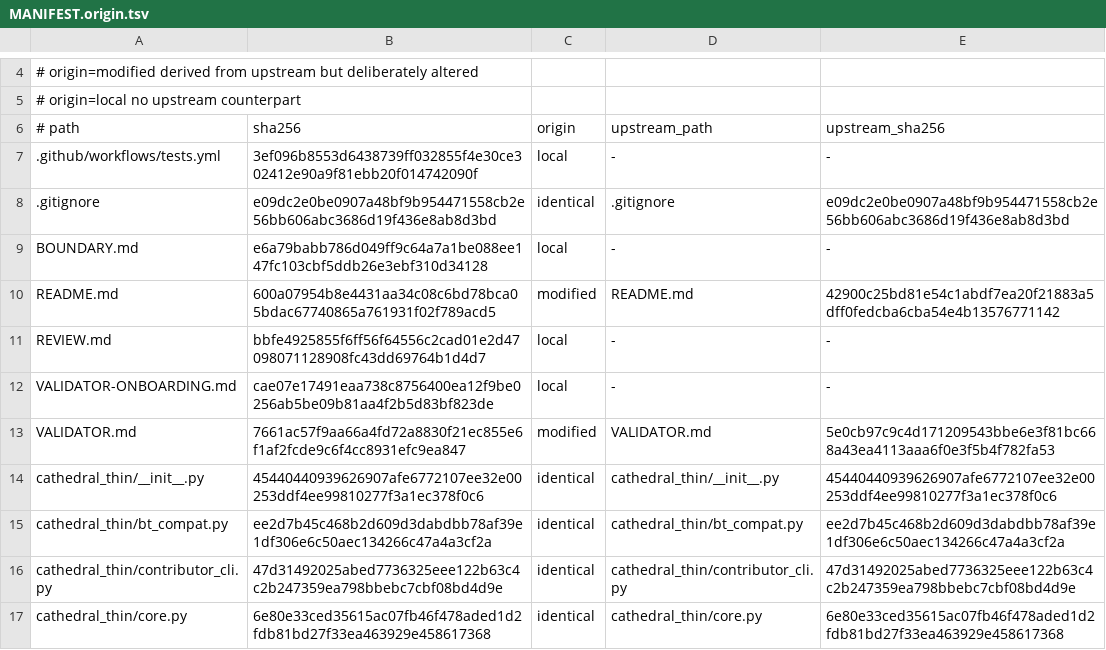
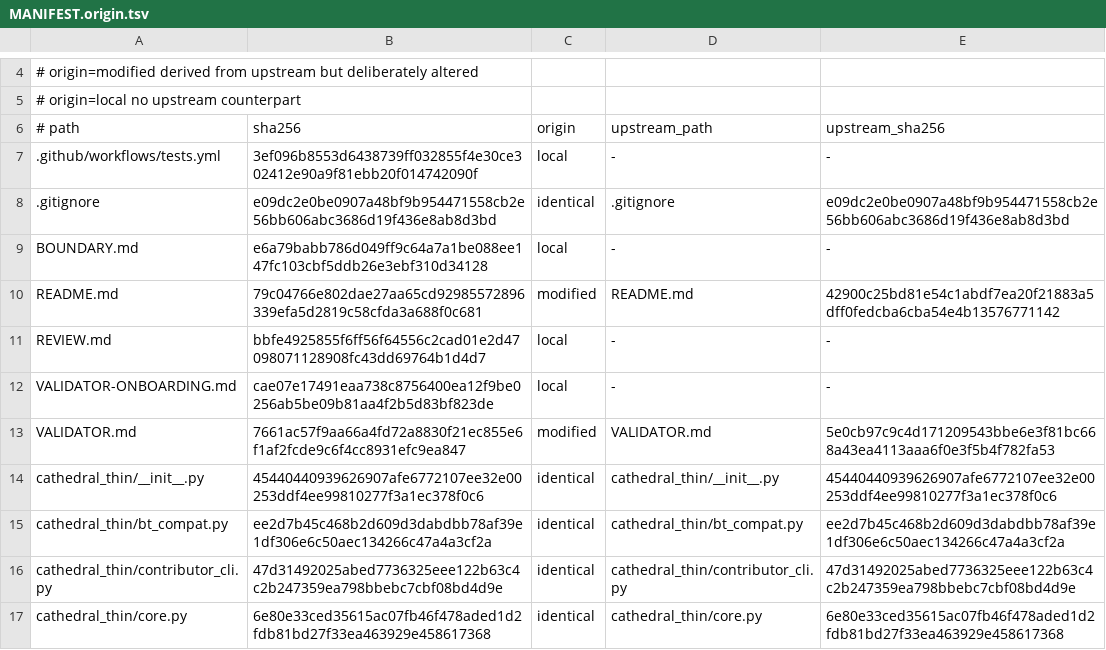
Before and after one commit to cathedralai/cathedral-validator, a TSV file: MANIFEST.origin.tsv, drawn as a sheet; only a part is shown, gaps mark what is left out.

Commit message:
docs: refresh validator README integrity hashes
Keep the declared README divergence verifiable after the orientation rewrite so the origin-manifest gate continues to enforce the pinned upstream boundary.

```diff
--- a/MANIFEST.origin.tsv
+++ b/MANIFEST.origin.tsv
@@ -9,3 +9,3 @@
 BOUNDARY.md	e6a79babb786d049ff9c64a7a1be088ee147fc103cbf5ddb26e3ebf310d34128	local	-	-
-README.md	600a07954b8e4431aa34c08c6bd78bca05bdac67740865a761931f02f789acd5	modified	README.md	42900c25bd81e54c1abdf7ea20f21883a5dff0fedcba6cba54e4b13576771142
+README.md	79c04766e802dae27aa65cd92985572896339efa5d2819c58cfda3a688f0c681	modified	README.md	42900c25bd81e54c1abdf7ea20f21883a5dff0fedcba6cba54e4b13576771142
 REVIEW.md	bbfe4925855f6ff56f64556c2cad01e2d47098071128908fc43dd69764b1d4d7	local	-	-
```
Also changed, not shown: 1 other file.
